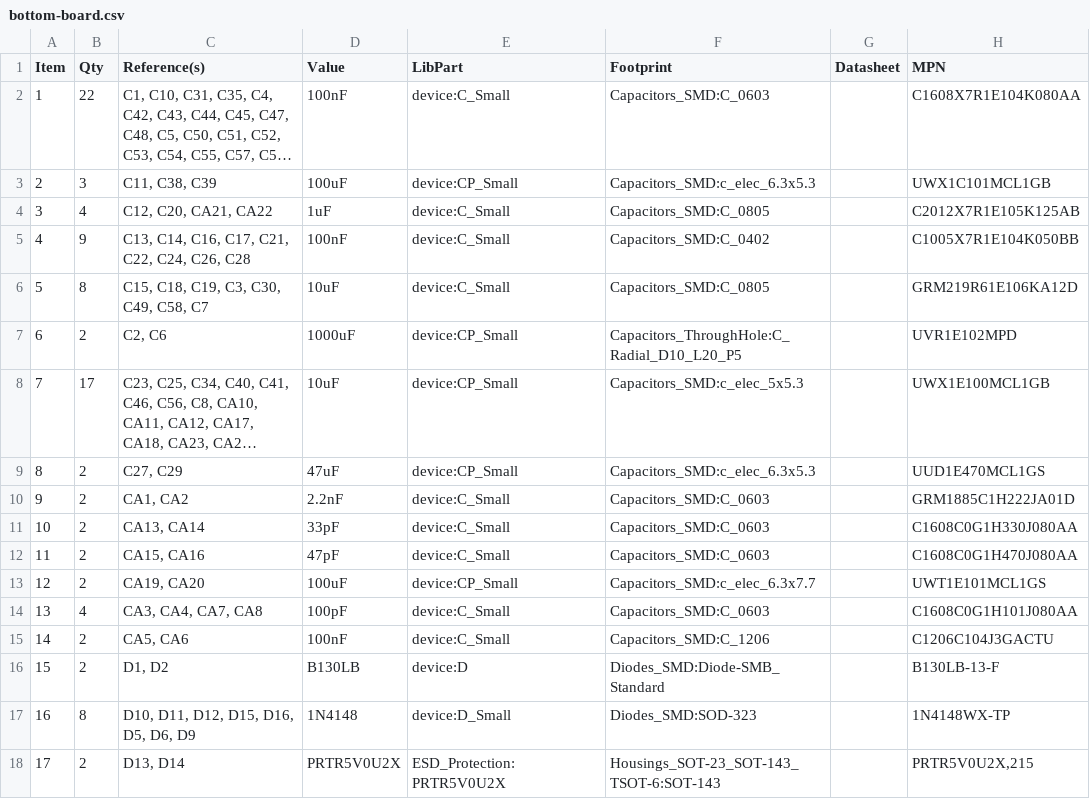
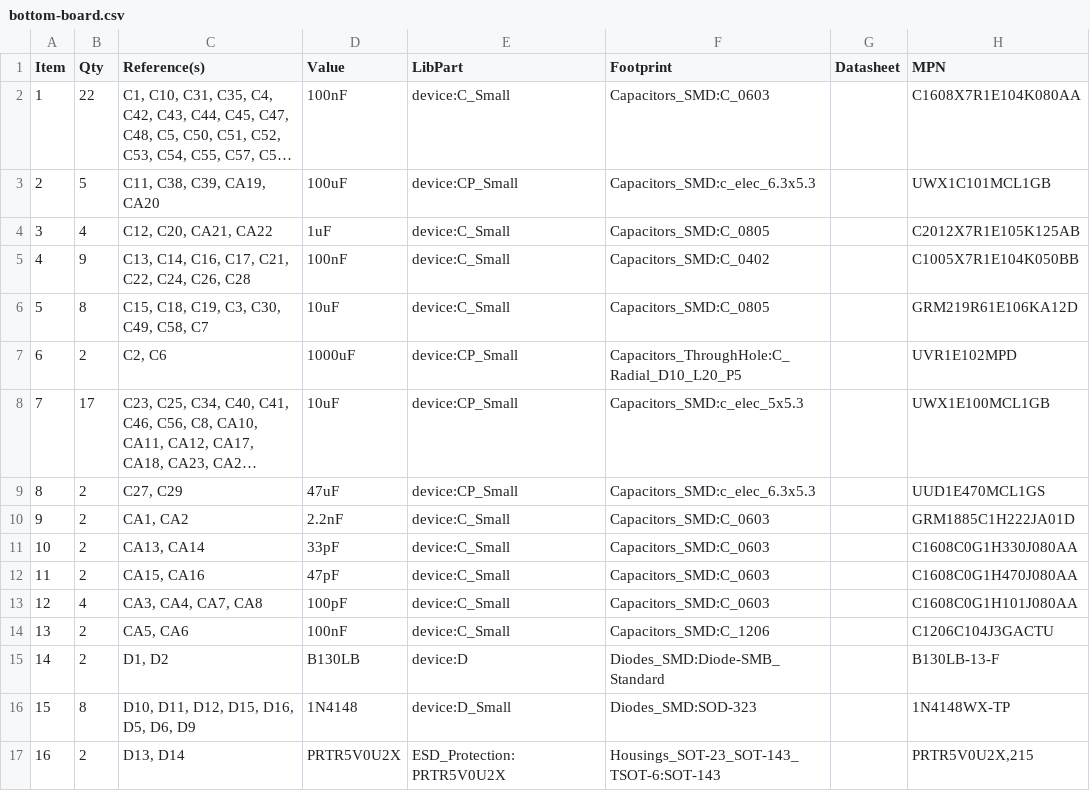
Before and after one commit to mod-audio/mod-hw-duoX, a CSV file: hw-design/bottom-board/bottom-board.csv, drawn as a sheet; only a part is shown; long unchanged cells end in …; removed rows and columns are numbered as before the commit, all else as after; the diff names each change by its address in the sheet, - before the commit and + after, or states it on an @@ line.

Commit message:
bottom-board: change CA19 and CA20 only for KS production

```diff
--- a/hw-design/bottom-board/bottom-board.csv
+++ b/hw-design/bottom-board/bottom-board.csv
-B3 (Qty): 3
+B3 (Qty): 5
-C3 (Reference(s)): C11, C38, C39
+C3 (Reference(s)): C11, C38, C39, CA19, CA20
-row 13: 12 | 2 | CA19, CA20 | 100uF | device:CP_Small | Capacitors_SMD:c_elec_6.3x7.7 |  | UWT1E101MCL1GS
@@ column A (Item) renumbered from row 13 down @@
```
Also changed, not shown: 19 other files.
